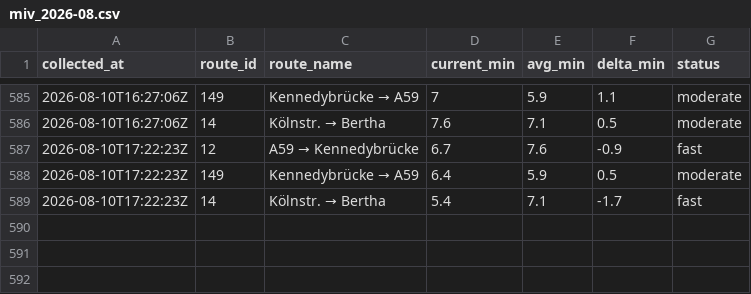
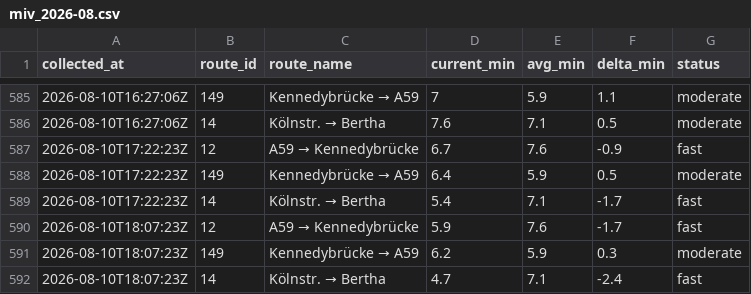
Before and after one commit to mapled/bonn-delays, a CSV file: data/miv_2026-08.csv, drawn as a sheet; only a part is shown, gaps mark what is left out; the diff names each change by its address in the sheet, - before the commit and + after, or states it on an @@ line.

```diff
--- a/data/miv_2026-08.csv
+++ b/data/miv_2026-08.csv
+row 590: 2026-08-10T18:07:23Z | 12 | A59 → Kennedybrücke | 5.9 | 7.6 | -1.7 | fast
+row 591: 2026-08-10T18:07:23Z | 149 | Kennedybrücke → A59 | 6.2 | 5.9 | 0.3 | moderate
+row 592: 2026-08-10T18:07:23Z | 14 | Kölnstr. → Bertha | 4.7 | 7.1 | -2.4 | fast
```
Also changed, not shown: 2 other files.
